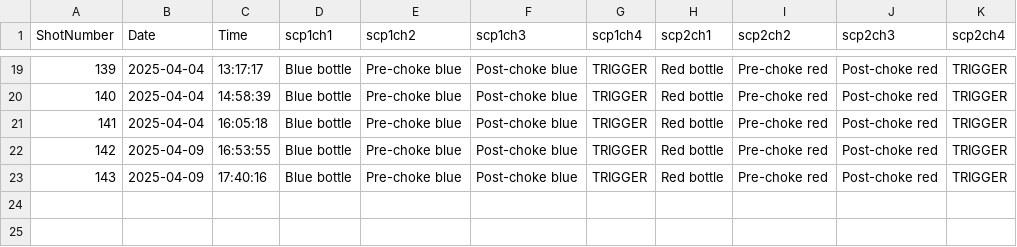
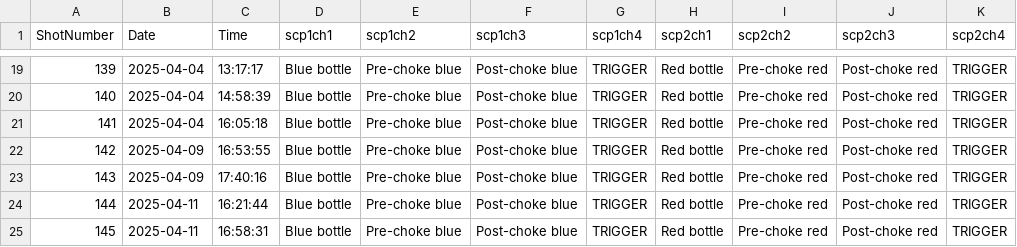
Before and after one commit to Detonation-Propulsion-Systems/RDE_ShotSheets, a CSV file: ScopeChannels.csv, drawn as a sheet; only a part is shown, gaps mark what is left out; the diff names each change by its address in the sheet, - before the commit and + after, or states it on an @@ line.

```diff
--- a/ScopeChannels.csv
+++ b/ScopeChannels.csv
+row 24: 144 | 2025-04-11 | 16:21:44 | Blue bottle | Pre-choke blue | Post-choke blue | TRIGGER | Red bottle | Pre-choke red | Post-choke red | TRIGGER
+row 25: 145 | 2025-04-11 | 16:58:31 | Blue bottle | Pre-choke blue | Post-choke blue | TRIGGER | Red bottle | Pre-choke red | Post-choke red | TRIGGER
```
Also changed, not shown: HSCameraSet.csv, ShotMatrix.csv.
